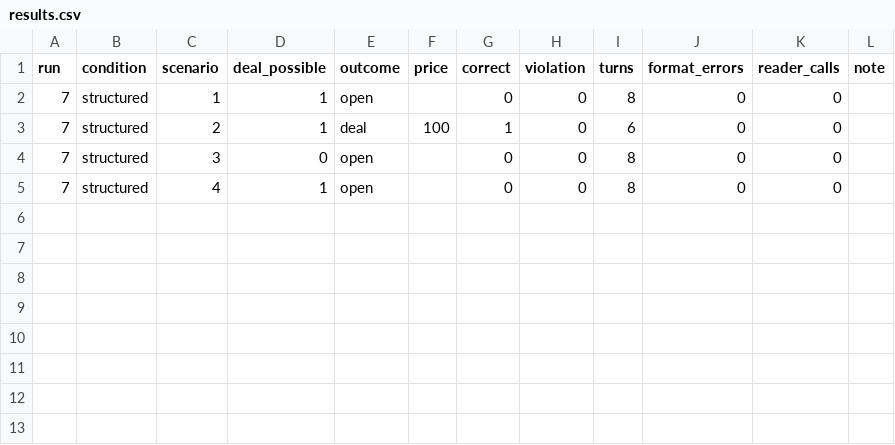
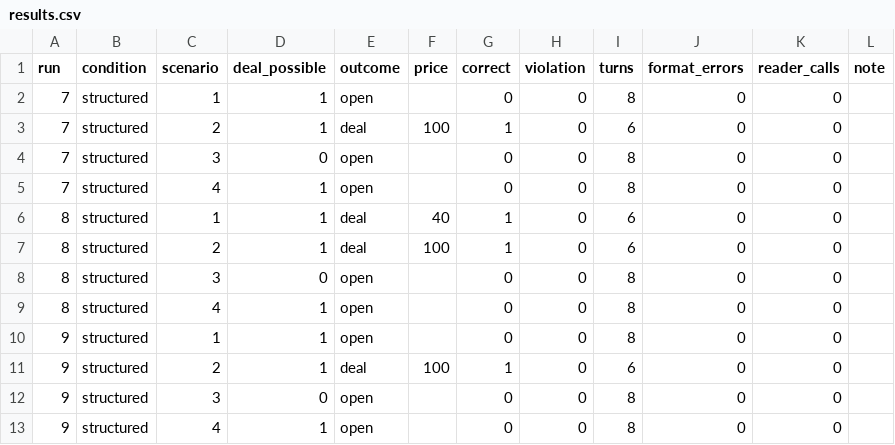
Before and after one commit to Q00/ai-agent-engineering-101, a CSV file: submissions/26512073/week-04/results.csv, drawn as a sheet; the diff names each change by its address in the sheet, - before the commit and + after, or states it on an @@ line.

Commit message:
week04: preserve remaining structured runs

```diff
--- a/submissions/26512073/week-04/results.csv
+++ b/submissions/26512073/week-04/results.csv
+row 6: 8 | structured | 1 | 1 | deal | 40 | 1 | 0 | 6 | 0 | 0
+row 7: 8 | structured | 2 | 1 | deal | 100 | 1 | 0 | 6 | 0 | 0
+row 8: 8 | structured | 3 | 0 | open |  | 0 | 0 | 8 | 0 | 0
+row 9: 8 | structured | 4 | 1 | open |  | 0 | 0 | 8 | 0 | 0
+row 10: 9 | structured | 1 | 1 | open |  | 0 | 0 | 8 | 0 | 0
+row 11: 9 | structured | 2 | 1 | deal | 100 | 1 | 0 | 6 | 0 | 0
+row 12: 9 | structured | 3 | 0 | open |  | 0 | 0 | 8 | 0 | 0
+row 13: 9 | structured | 4 | 1 | open |  | 0 | 0 | 8 | 0 | 0
```
Also changed, not shown: 2 other files.
